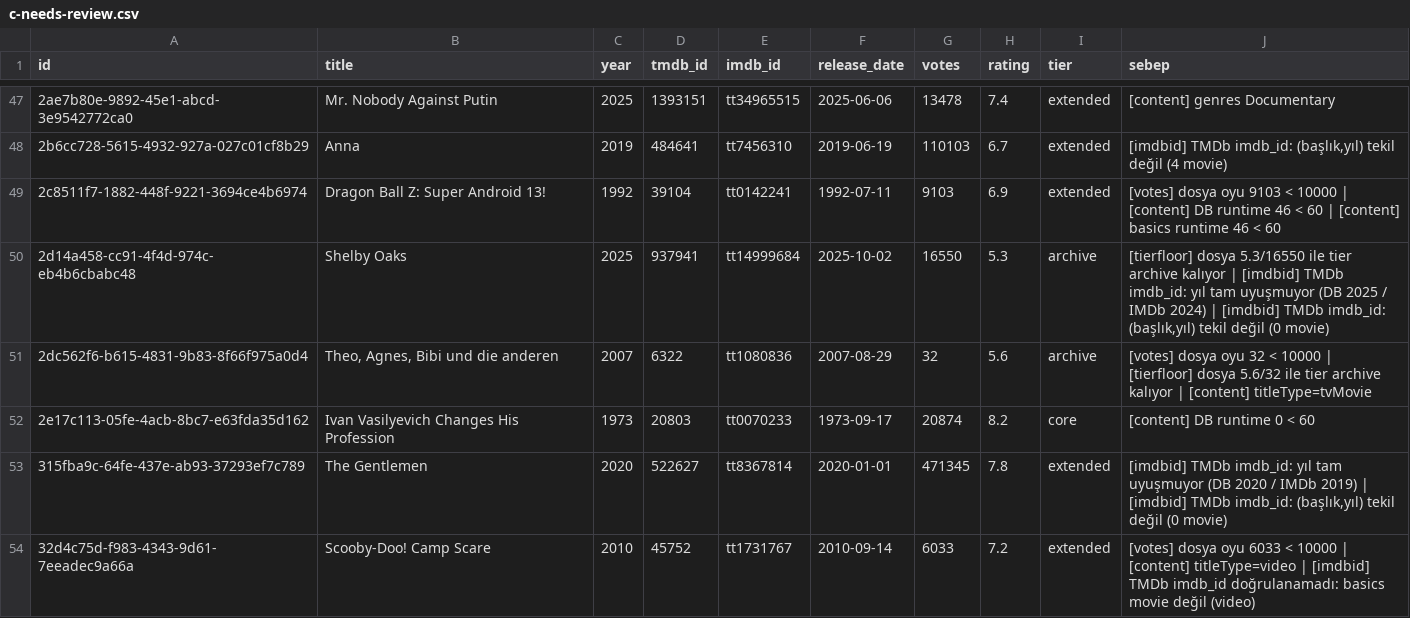
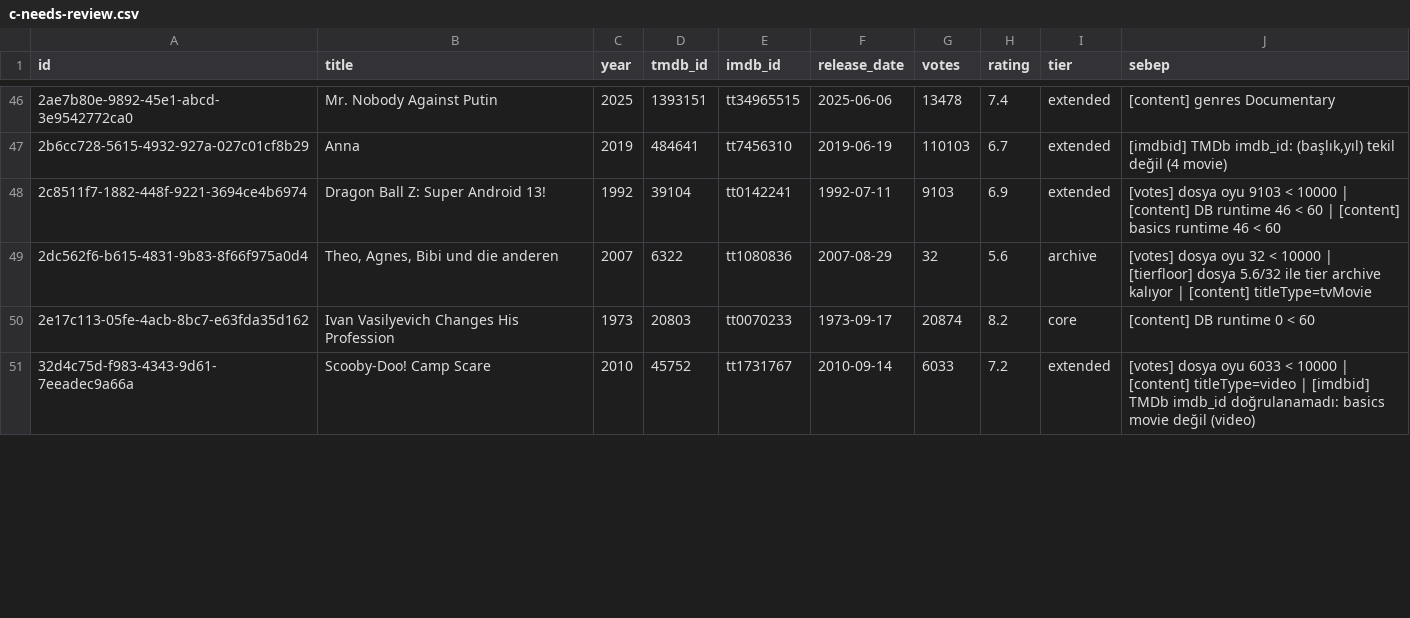
Before and after one commit to mertkanylmaz/chosy, a CSV file: docs/investigations/mood-vec-2b/c-needs-review.csv, drawn as a sheet; only a part is shown, gaps mark what is left out; the diff covers the shown part only; the diff names each change by its address in the sheet, - before the commit and + after, or states it on an @@ line.

```diff
--- a/docs/investigations/mood-vec-2b/c-needs-review.csv
+++ b/docs/investigations/mood-vec-2b/c-needs-review.csv
-row 50: 2d14a458-cc91-4f4d-974c-eb4b6cbabc48 | Shelby Oaks | 2025 | 937941 | tt14999684 | 2025-10-02 | 16550 | 5.3 | archive | [tierfloor] dosya 5.3/16550 ile tier archive kalıyor | [imdbid] TMDb imdb_id: yıl tam uyuşmuyor (DB 2025 / IMDb 2024) | [imdbid] TMDb imdb_id: (başlık,yıl) tekil değil (0 movie)
-row 53: 315fba9c-64fe-437e-ab93-37293ef7c789 | The Gentlemen | 2020 | 522627 | tt8367814 | 2020-01-01 | 471345 | 7.8 | extended | [imdbid] TMDb imdb_id: yıl tam uyuşmuyor (DB 2020 / IMDb 2019) | [imdbid] TMDb imdb_id: (başlık,yıl) tekil değil (0 movie)
```
Also changed, not shown: 11 removed rows and 3 edited cells elsewhere in this file, 42 other files.
